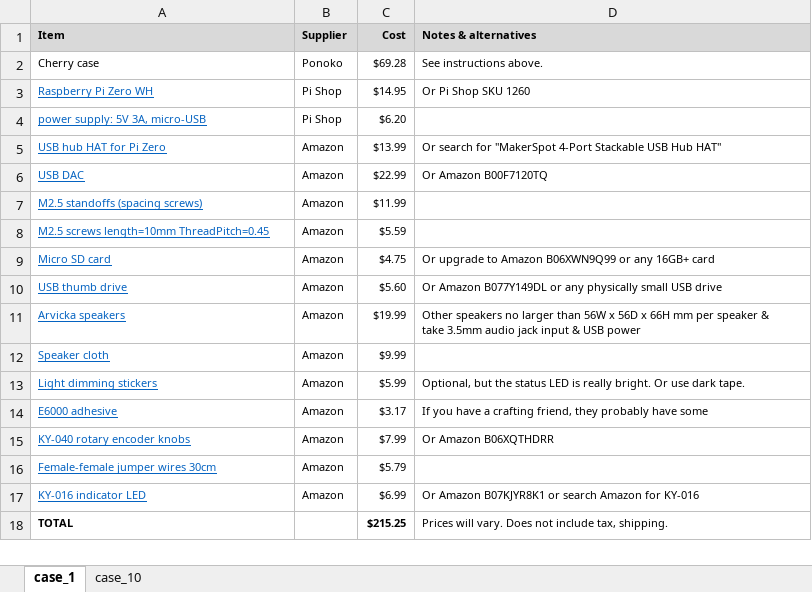
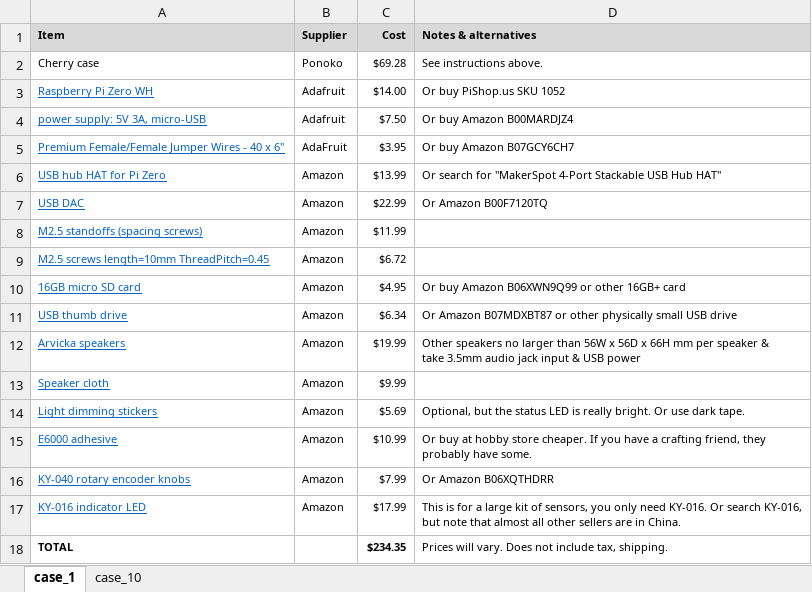
Before and after one commit to rosswesleyporter/dqmusicbox, an Excel workbook: docs/build_instructions_deluxe.xlsx, sheet case_1, drawn as a sheet; values as stored, in another font and other column widths than the file's, no borders; removed rows and columns are numbered as before the commit, all else as after; the diff names each change by its address in the sheet, - before the commit and + after, or states it on an @@ line.

```diff
--- a/docs/build_instructions_deluxe.xlsx (sheet case_1)
+++ b/docs/build_instructions_deluxe.xlsx (sheet case_1)
-B3:B4 (Supplier): Pi Shop
+B3:B4 (Supplier): Adafruit
-C3 (Cost): $14.95
+C3 (Cost): $14.00
-D3 (Notes & alternatives): Or Pi Shop SKU 1260
+D3 (Notes & alternatives): Or buy PiShop.us SKU 1052
-C4 (Cost): $6.20
+C4 (Cost): $7.50
-D4 (Notes & alternatives): (empty)
+D4 (Notes & alternatives): Or buy Amazon B00MARDJZ4
+row 5: Premium Female/Female Jumper Wires - 40 x 6" | AdaFruit | $3.95 | Or buy Amazon B07GCY6CH7
-C9 (Cost): $5.59
+C9 (Cost): $6.72
-row 9: Micro SD card | Amazon | $4.75 | Or upgrade to Amazon B06XWN9Q99 or any 16GB+ card
+row 10: 16GB micro SD card | Amazon | $4.95 | Or buy Amazon B06XWN9Q99 or other 16GB+ card
-C11 (Cost): $5.60
+C11 (Cost): $6.34
-D11 (Notes & alternatives): Or Amazon B077Y149DL or any physically small…
+D11 (Notes & alternatives): Or Amazon B07MDXBT87 or other physically small…
-C14 (Cost): $5.99
+C14 (Cost): $5.69
-C15 (Cost): $3.17
+C15 (Cost): $10.99
-D15 (Notes & alternatives): If you have a crafting friend, they probably have some
+D15 (Notes & alternatives): Or buy at hobby store cheaper. If you have a crafting friend, they probably have some.
-row 16: Female-female jumper wires 30cm | Amazon | $5.79
-C17 (Cost): $6.99
+C17 (Cost): $17.99
-D17 (Notes & alternatives): Or Amazon B07KJYR8K1 or search Amazon for KY-016
+D17 (Notes & alternatives): This is for a large kit of sensors, you only need KY-016. Or search KY-016, but note that almost all other sellers are in China.
-C18 (Cost): $215.25
+C18 (Cost): $234.35
```
Also changed, not shown: sheet case_10, docs/build_instructions_plus.xlsx, 7 other files.
